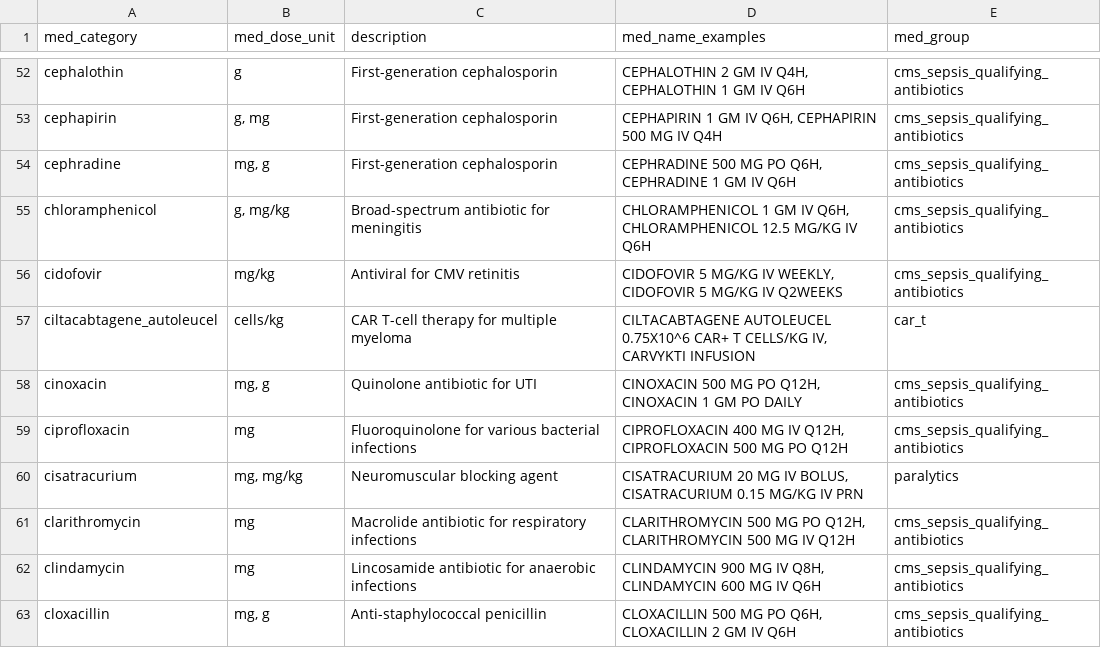
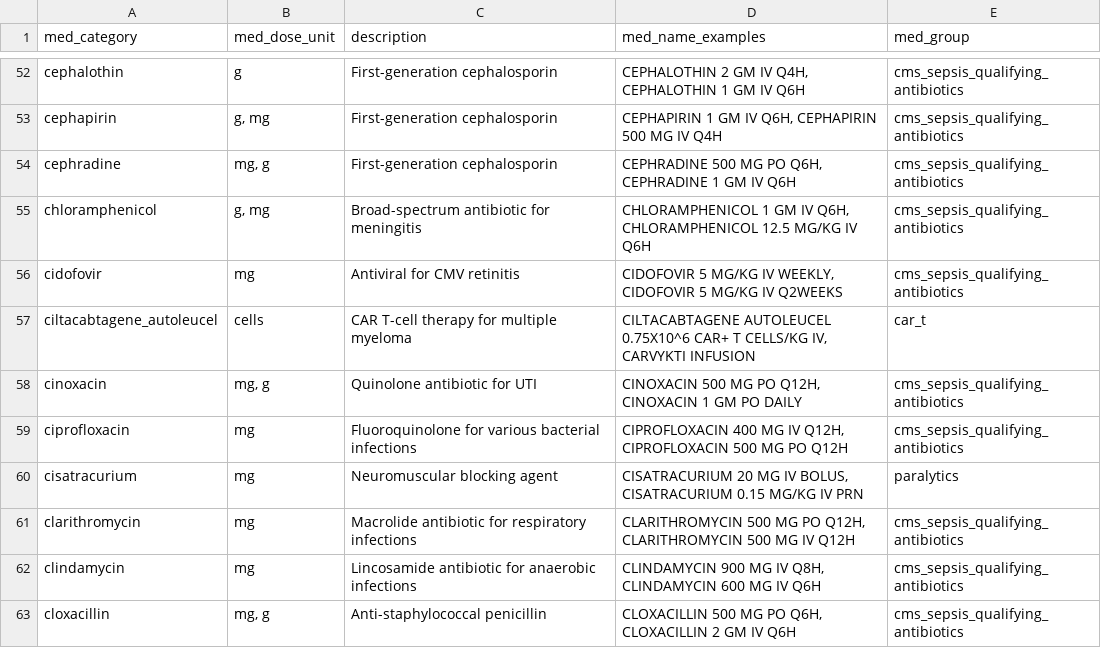
Before and after one commit to Common-Longitudinal-ICU-data-Format/CLIF, a CSV file: mCIDE/medication_admin_intermittent/clif_medication_admin_intermittent_med_categories.csv, drawn as a sheet; only a part is shown, gaps mark what is left out; the diff covers the shown part only.

Commit message:
doc: poc to review standardized med units

```diff
--- a/mCIDE/medication_admin_intermittent/clif_medication_admin_intermittent_med_categories.csv
+++ b/mCIDE/medication_admin_intermittent/clif_medication_admin_intermittent_med_categories.csv
@@ -54,8 +54,8 @@ cephapirin,"g, mg",First-generation cephalosporin,"CEPHAPIRIN 1 GM IV Q6H, CEPHA
 cephradine,"mg, g",First-generation cephalosporin,"CEPHRADINE 500 MG PO Q6H, CEPHRADINE 1 GM IV Q6H",cms_sepsis_qualifying_antibiotics
-chloramphenicol,"g, mg/kg",Broad-spectrum antibiotic for meningitis,"CHLORAMPHENICOL 1 GM IV Q6H, CHLORAMPHENICOL 12.5 MG/KG IV Q6H",cms_sepsis_qualifying_antibiotics
-cidofovir,mg/kg,Antiviral for CMV retinitis,"CIDOFOVIR 5 MG/KG IV WEEKLY, CIDOFOVIR 5 MG/KG IV Q2WEEKS",cms_sepsis_qualifying_antibiotics
-ciltacabtagene_autoleucel,cells/kg,CAR T-cell therapy for multiple myeloma,"CILTACABTAGENE AUTOLEUCEL 0.75X10^6 CAR+ T CELLS/KG IV, CARVYKTI INFUSION",car_t
+chloramphenicol,"g, mg",Broad-spectrum antibiotic for meningitis,"CHLORAMPHENICOL 1 GM IV Q6H, CHLORAMPHENICOL 12.5 MG/KG IV Q6H",cms_sepsis_qualifying_antibiotics
+cidofovir,mg,Antiviral for CMV retinitis,"CIDOFOVIR 5 MG/KG IV WEEKLY, CIDOFOVIR 5 MG/KG IV Q2WEEKS",cms_sepsis_qualifying_antibiotics
+ciltacabtagene_autoleucel,cells,CAR T-cell therapy for multiple myeloma,"CILTACABTAGENE AUTOLEUCEL 0.75X10^6 CAR+ T CELLS/KG IV, CARVYKTI INFUSION",car_t
 cinoxacin,"mg, g",Quinolone antibiotic for UTI,"CINOXACIN 500 MG PO Q12H, CINOXACIN 1 GM PO DAILY",cms_sepsis_qualifying_antibiotics
 ciprofloxacin,mg,Fluoroquinolone for various bacterial infections,"CIPROFLOXACIN 400 MG IV Q12H, CIPROFLOXACIN 500 MG PO Q12H",cms_sepsis_qualifying_antibiotics
-cisatracurium,"mg, mg/kg",Neuromuscular blocking agent,"CISATRACURIUM 20 MG IV BOLUS, CISATRACURIUM 0.15 MG/KG IV PRN",paralytics
+cisatracurium,mg,Neuromuscular blocking agent,"CISATRACURIUM 20 MG IV BOLUS, CISATRACURIUM 0.15 MG/KG IV PRN",paralytics
 clarithromycin,mg,Macrolide antibiotic for respiratory infections,"CLARITHROMYCIN 500 MG PO Q12H, CLARITHROMYCIN 500 MG IV Q12H",cms_sepsis_qualifying_antibiotics
```
Also changed, not shown: 39 edited cells elsewhere in this file.
